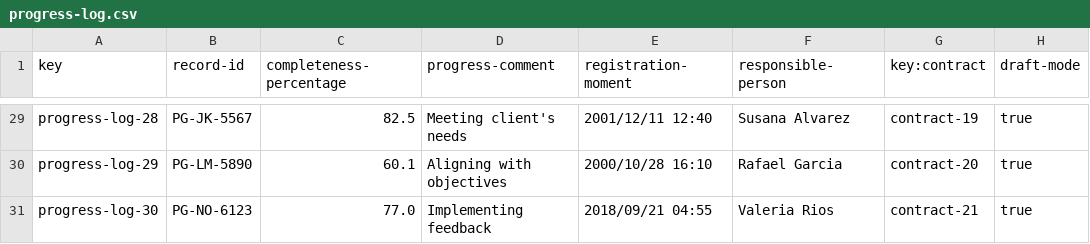
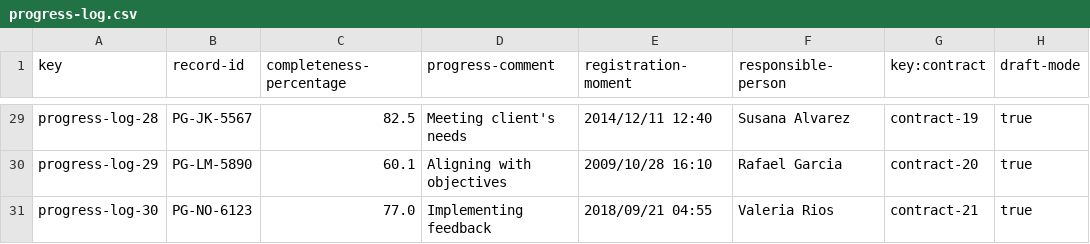
Before and after one commit to yesgarfue/Acme-SF-D04, a CSV file: src/main/webapp/WEB-INF/resources/sample-data/progress-log.csv, drawn as a sheet; only a part is shown, gaps mark what is left out; the diff covers the shown part only; the diff names each change by its address in the sheet, - before the commit and + after, or states it on an @@ line.

```diff
--- a/src/main/webapp/WEB-INF/resources/sample-data/progress-log.csv
+++ b/src/main/webapp/WEB-INF/resources/sample-data/progress-log.csv
-E29 (registration-moment): 2001/12/11 12:40
+E29 (registration-moment): 2014/12/11 12:40
-E30 (registration-moment): 2000/10/28 16:10
+E30 (registration-moment): 2009/10/28 16:10
```
Also changed, not shown: 24 edited cells elsewhere in this file, src/main/webapp/WEB-INF/resources/sample-data/contract.csv, 14 other files.
